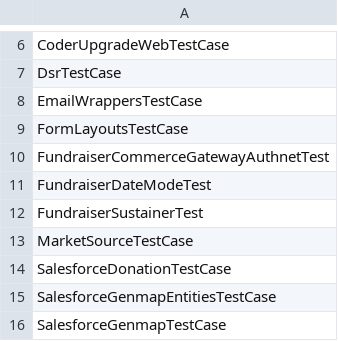
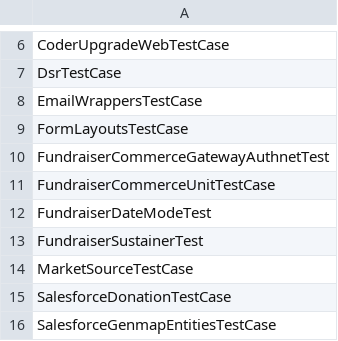
Before and after one commit to shivakrishna9/springboard_modules, a CSV file: springboard/modules/springboard_tests/tests_blacklist.csv, drawn as a sheet; only a part is shown, gaps mark what is left out; the shorter side is filled out with more unchanged rows; the diff names each change by its address in the sheet, - before the commit and + after, or states it on an @@ line.

Commit message:
added fundraiser commerce unit test to test blacklist.

```diff
--- a/springboard/modules/springboard_tests/tests_blacklist.csv
+++ b/springboard/modules/springboard_tests/tests_blacklist.csv
+row 11: FundraiserCommerceUnitTestCase
```
